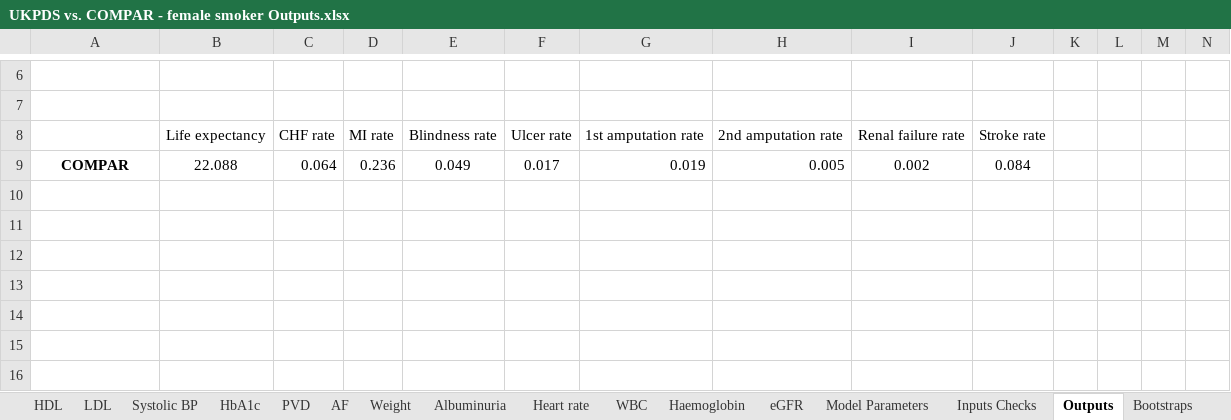
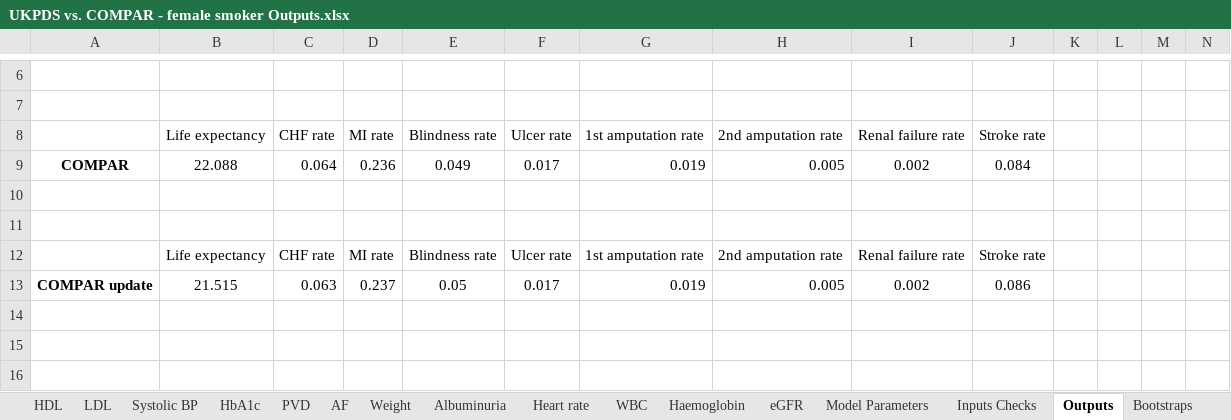
Before and after one commit to icorroramos/COMPAR-EU_diabetes_model, an Excel workbook: validation/UKPDS vs. COMPAR/UKPDS vs. COMPAR - female smoker Outputs.xlsx, sheet Outputs, drawn as a sheet; only a part is shown, gaps mark what is left out; values as stored, in another font and other column widths than the file's, no borders; 11 other sheets too large or unreadable and not compared; rows hold the shown columns only; the diff names each change by its address in the sheet, - before the commit and + after, or states it on an @@ line.

```diff
--- a/validation/UKPDS vs. COMPAR/UKPDS vs. COMPAR - female smoker Outputs.xlsx (sheet Outputs)
+++ b/validation/UKPDS vs. COMPAR/UKPDS vs. COMPAR - female smoker Outputs.xlsx (sheet Outputs)
-row 12: (empty)
+row 12:  | Life expectancy | CHF rate | MI rate | Blindness rate | Ulcer rate | 1st amputation rate | 2nd amputation rate | Renal failure rate | Stroke rate
-row 13: (empty)
+row 13: COMPAR update | 21.515 | 0.063 | 0.237 | 0.05 | 0.017 | 0.019 | 0.005 | 0.002 | 0.086
```
Also changed, not shown: sheet KMPlotSheet, charts or pictures, 3 other files.
